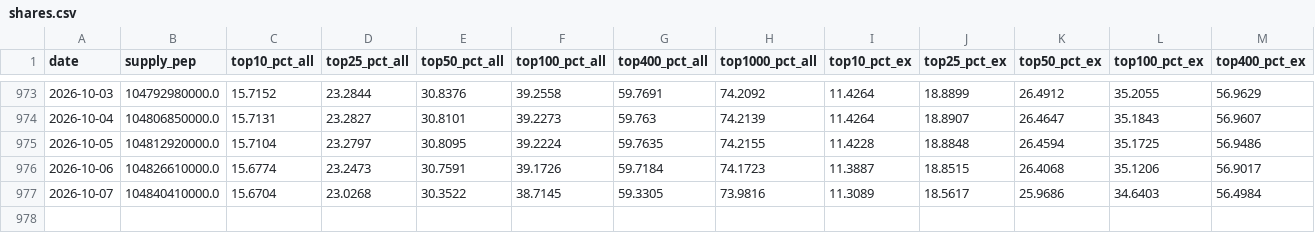
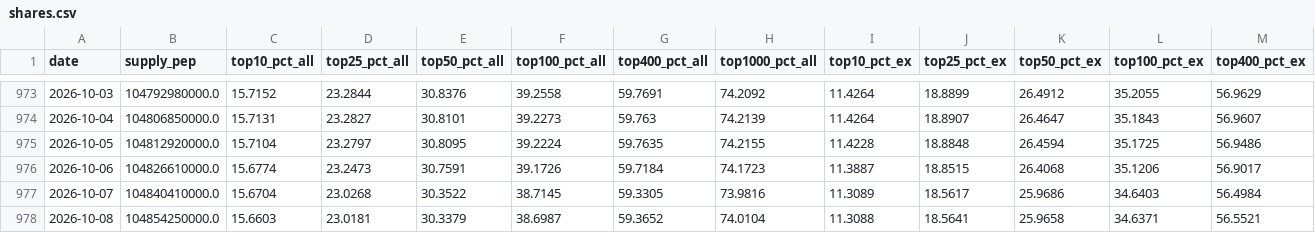
Before and after one commit to PepecoinHub/pepecoinhub.github.io, a CSV file: docs/data/shares.csv, drawn as a sheet; only a part is shown, gaps mark what is left out; rows hold the shown columns only; the diff names each change by its address in the sheet, - before the commit and + after, or states it on an @@ line.

```diff
--- a/docs/data/shares.csv
+++ b/docs/data/shares.csv
+row 978: 2026-10-08 | 104854250000.0 | 15.6603 | 23.0181 | 30.3379 | 38.6987 | 59.3652 | 74.0104 | 11.3088 | 18.5641 | 25.9658 | 34.6371 | 56.5521
```
Also changed, not shown: 5 other files.
